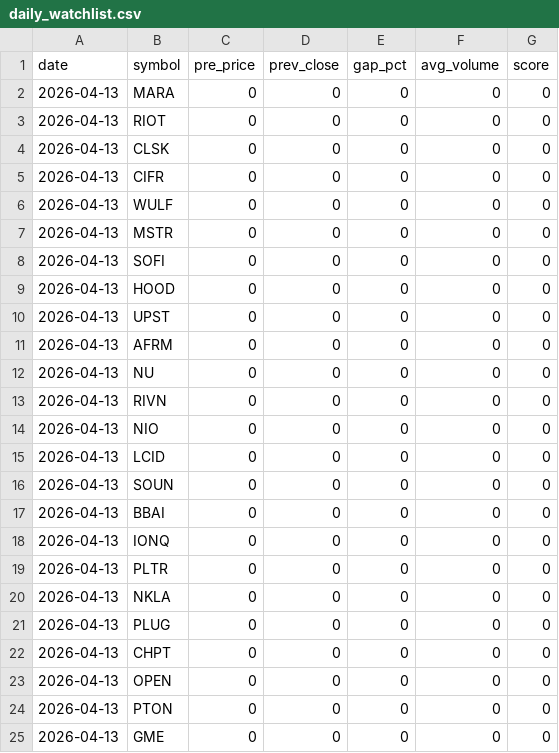
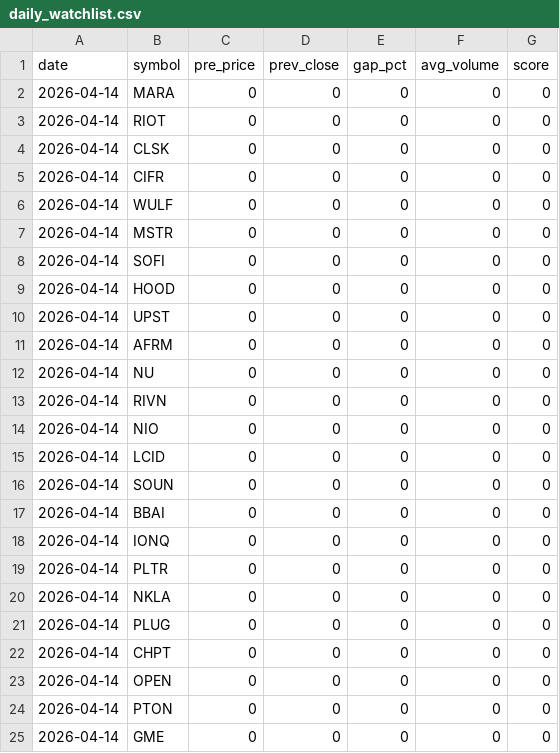
Before and after one commit to rank1984/C-RANK, a CSV file: daily_watchlist.csv, drawn as a sheet.

Commit message:
📋 Watchlist 2026-04-14

```diff
--- a/daily_watchlist.csv
+++ b/daily_watchlist.csv
@@ -1,25 +1,25 @@
 date,symbol,pre_price,prev_close,gap_pct,avg_volume,score
-2026-04-13,MARA,0,0,0,0,0
-2026-04-13,RIOT,0,0,0,0,0
-2026-04-13,CLSK,0,0,0,0,0
-2026-04-13,CIFR,0,0,0,0,0
-2026-04-13,WULF,0,0,0,0,0
-2026-04-13,MSTR,0,0,0,0,0
-2026-04-13,SOFI,0,0,0,0,0
-2026-04-13,HOOD,0,0,0,0,0
-2026-04-13,UPST,0,0,0,0,0
-2026-04-13,AFRM,0,0,0,0,0
-2026-04-13,NU,0,0,0,0,0
-2026-04-13,RIVN,0,0,0,0,0
-2026-04-13,NIO,0,0,0,0,0
-2026-04-13,LCID,0,0,0,0,0
-2026-04-13,SOUN,0,0,0,0,0
-2026-04-13,BBAI,0,0,0,0,0
-2026-04-13,IONQ,0,0,0,0,0
-2026-04-13,PLTR,0,0,0,0,0
-2026-04-13,NKLA,0,0,0,0,0
-2026-04-13,PLUG,0,0,0,0,0
-2026-04-13,CHPT,0,0,0,0,0
-2026-04-13,OPEN,0,0,0,0,0
-2026-04-13,PTON,0,0,0,0,0
-2026-04-13,GME,0,0,0,0,0
+2026-04-14,MARA,0,0,0,0,0
+2026-04-14,RIOT,0,0,0,0,0
+2026-04-14,CLSK,0,0,0,0,0
+2026-04-14,CIFR,0,0,0,0,0
+2026-04-14,WULF,0,0,0,0,0
+2026-04-14,MSTR,0,0,0,0,0
+2026-04-14,SOFI,0,0,0,0,0
+2026-04-14,HOOD,0,0,0,0,0
+2026-04-14,UPST,0,0,0,0,0
+2026-04-14,AFRM,0,0,0,0,0
+2026-04-14,NU,0,0,0,0,0
+2026-04-14,RIVN,0,0,0,0,0
+2026-04-14,NIO,0,0,0,0,0
+2026-04-14,LCID,0,0,0,0,0
+2026-04-14,SOUN,0,0,0,0,0
+2026-04-14,BBAI,0,0,0,0,0
+2026-04-14,IONQ,0,0,0,0,0
+2026-04-14,PLTR,0,0,0,0,0
+2026-04-14,NKLA,0,0,0,0,0
+2026-04-14,PLUG,0,0,0,0,0
+2026-04-14,CHPT,0,0,0,0,0
+2026-04-14,OPEN,0,0,0,0,0
+2026-04-14,PTON,0,0,0,0,0
+2026-04-14,GME,0,0,0,0,0
```
